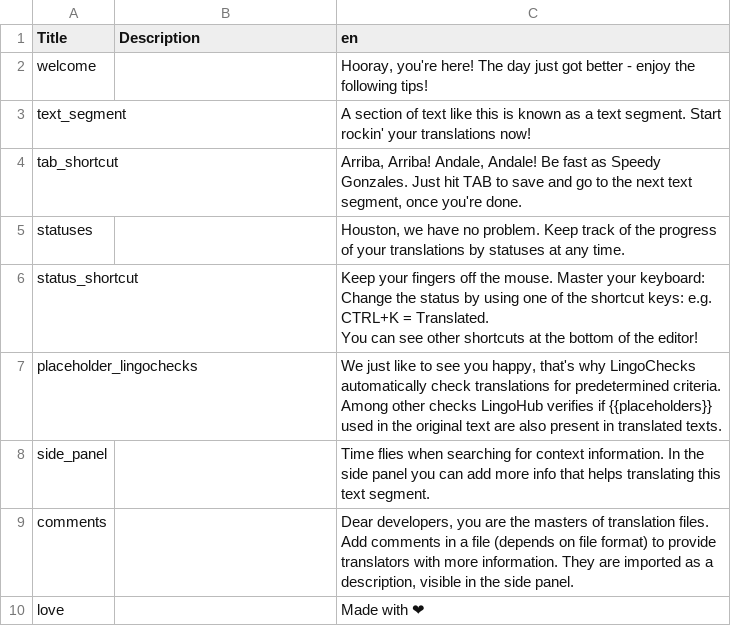
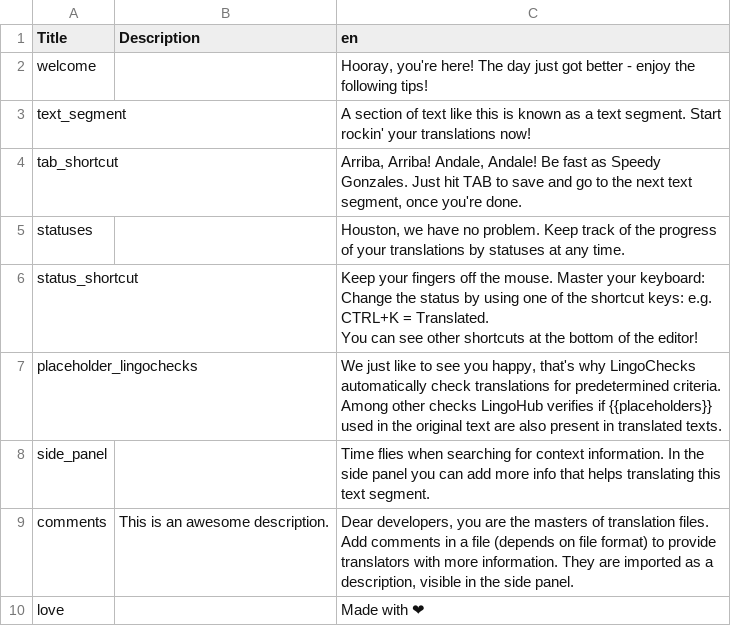
Before and after one commit to lingohub/example-resource-files, a CSV file: CSV/example.en.csv, drawn as a sheet.

Commit message:
add description

```diff
--- a/CSV/example.en.csv
+++ b/CSV/example.en.csv
@@ -10,3 +10,3 @@ Among other checks LingoHub verifies if {{placeholders}} used in the original te
 "side_panel",,"Time flies when searching for context information. In the side panel you can add more info that helps translating this text segment."
-"comments",,"Dear developers, you are the masters of translation files. Add comments in a file (depends on file format) to provide translators with more information. They are imported as a description, visible in the side panel."
+"comments","This is an awesome description.","Dear developers, you are the masters of translation files. Add comments in a file (depends on file format) to provide translators with more information. They are imported as a description, visible in the side panel."
 "love",,"Made with ❤"
```
